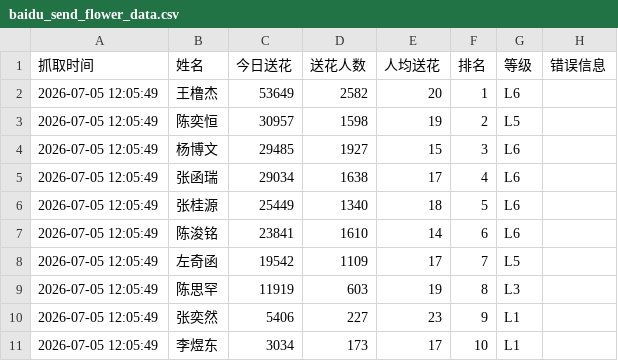
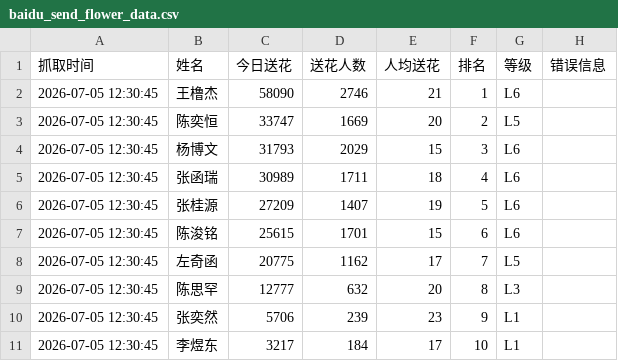
Before and after one commit to andreawaiwaihe-oss/xunyee, a CSV file: baidu_send_flower_data.csv, drawn as a sheet.

```diff
--- a/baidu_send_flower_data.csv
+++ b/baidu_send_flower_data.csv
@@ -1,11 +1,11 @@
 抓取时间,姓名,今日送花,送花人数,人均送花,排名,等级,错误信息
-2026-07-05 12:05:49,王橹杰,53649,2582,20,1,L6,
-2026-07-05 12:05:49,陈奕恒,30957,1598,19,2,L5,
-2026-07-05 12:05:49,杨博文,29485,1927,15,3,L6,
-2026-07-05 12:05:49,张函瑞,29034,1638,17,4,L6,
-2026-07-05 12:05:49,张桂源,25449,1340,18,5,L6,
-2026-07-05 12:05:49,陈浚铭,23841,1610,14,6,L6,
-2026-07-05 12:05:49,左奇函,19542,1109,17,7,L5,
-2026-07-05 12:05:49,陈思罕,11919,603,19,8,L3,
-2026-07-05 12:05:49,张奕然,5406,227,23,9,L1,
-2026-07-05 12:05:49,李煜东,3034,173,17,10,L1,
+2026-07-05 12:30:45,王橹杰,58090,2746,21,1,L6,
+2026-07-05 12:30:45,陈奕恒,33747,1669,20,2,L5,
+2026-07-05 12:30:45,杨博文,31793,2029,15,3,L6,
+2026-07-05 12:30:45,张函瑞,30989,1711,18,4,L6,
+2026-07-05 12:30:45,张桂源,27209,1407,19,5,L6,
+2026-07-05 12:30:45,陈浚铭,25615,1701,15,6,L6,
+2026-07-05 12:30:45,左奇函,20775,1162,17,7,L5,
+2026-07-05 12:30:45,陈思罕,12777,632,20,8,L3,
+2026-07-05 12:30:45,张奕然,5706,239,23,9,L1,
+2026-07-05 12:30:45,李煜东,3217,184,17,10,L1,
```
Also changed, not shown: baidu_send_flower_data_history.csv.
